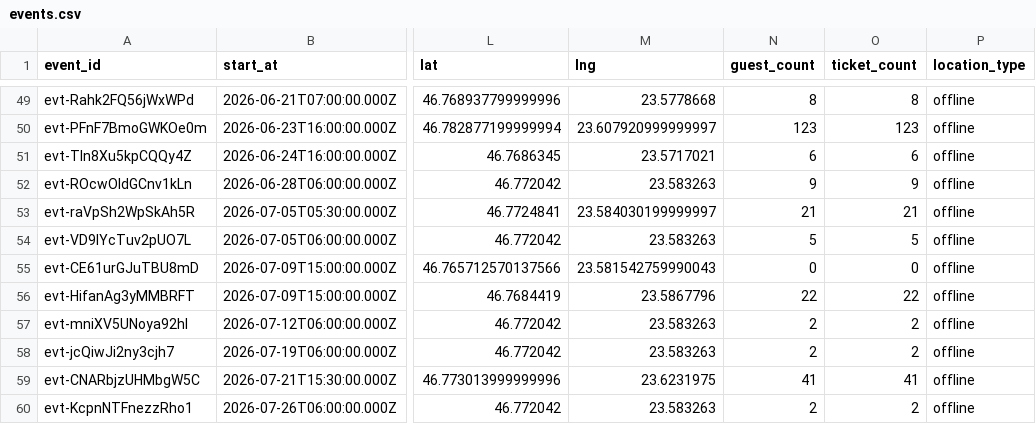
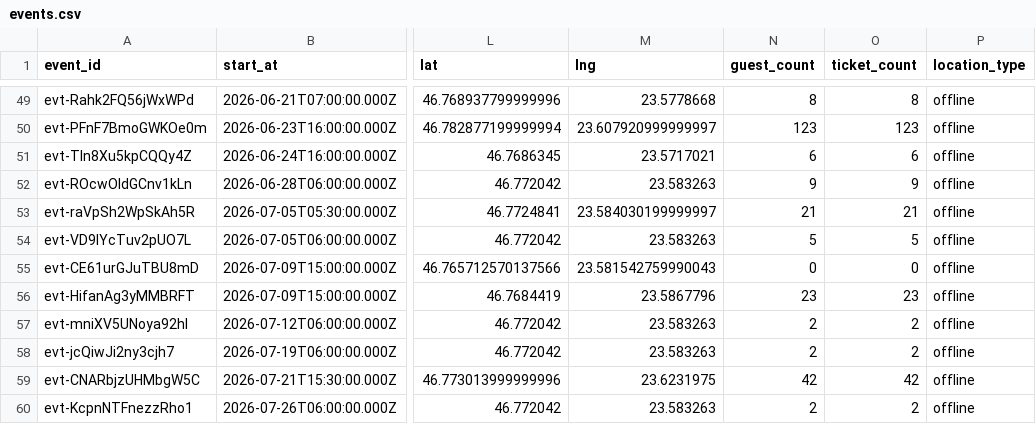
Before and after one commit to FlorinPopaCodes/cluj-meetup-tracker, a CSV file: data/events.csv, drawn as a sheet; only a part is shown, gaps mark what is left out; the diff names each change by its address in the sheet, - before the commit and + after, or states it on an @@ line.

```diff
--- a/data/events.csv
+++ b/data/events.csv
-N56 (guest_count): 22
+N56 (guest_count): 23
-O56 (ticket_count): 22
+O56 (ticket_count): 23
-N59 (guest_count): 41
+N59 (guest_count): 42
-O59 (ticket_count): 41
+O59 (ticket_count): 42
```
Also changed, not shown: 4 other files.
